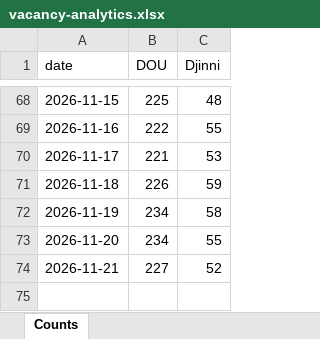
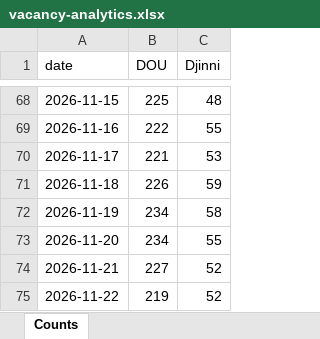
Before and after one commit to eugene-jet/job-searcher, an Excel workbook: reports/vacancy-analytics.xlsx, sheet Counts, drawn as a sheet; only a part is shown, gaps mark what is left out; values as stored, in another font and other column widths than the file's, no borders; charts and pictures not drawn; the diff names each change by its address in the sheet, - before the commit and + after, or states it on an @@ line.

```diff
--- a/reports/vacancy-analytics.xlsx (sheet Counts)
+++ b/reports/vacancy-analytics.xlsx (sheet Counts)
+row 75: 2026-11-22 | 219 | 52
```
Also changed, not shown: charts or pictures, 2 other files.
